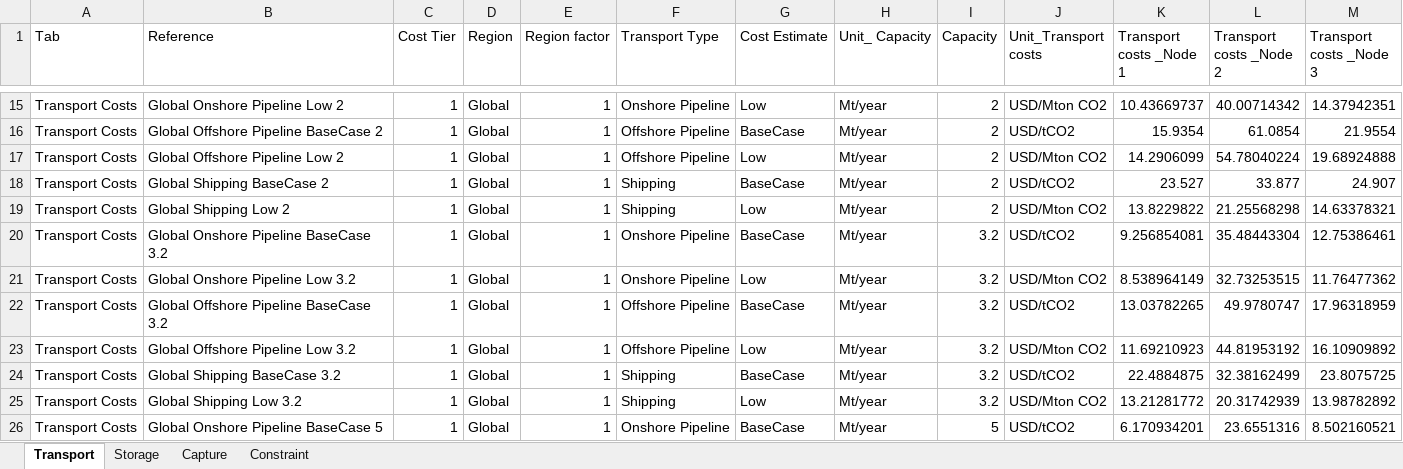
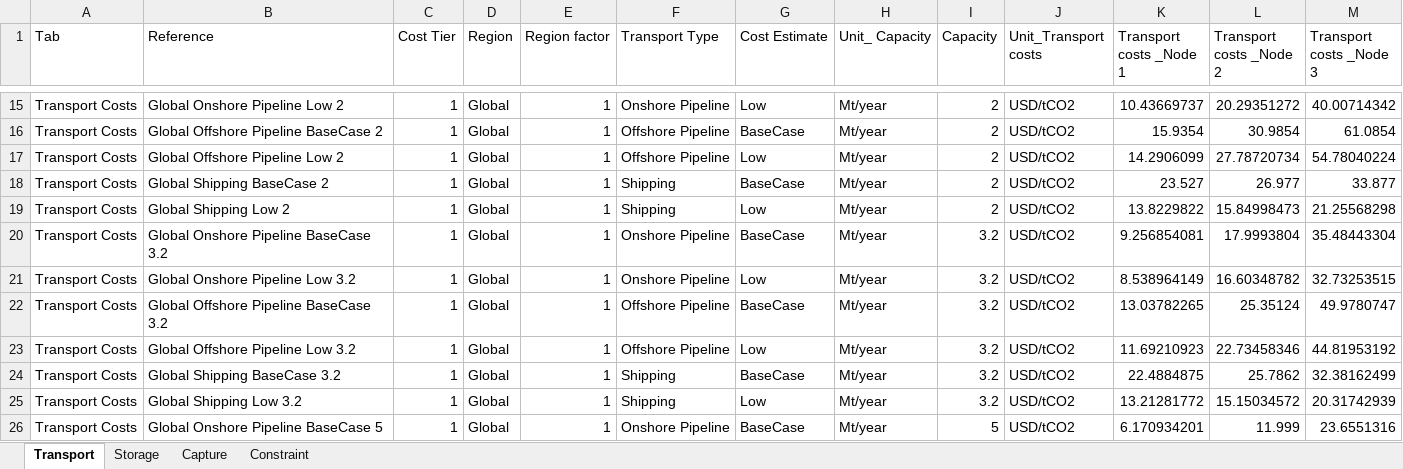
Before and after one commit to missionpossiblepartnership/mpp-steel-model, an Excel workbook: mppsteel/data/import_data/CCS Model.xlsx, sheet Transport, drawn as a sheet; only a part is shown, gaps mark what is left out; values as stored, in another font and other column widths than the file's, no borders; the diff covers the shown part only; the diff names each change by its address in the sheet, - before the commit and + after, or states it on an @@ line.

```diff
--- a/mppsteel/data/import_data/CCS Model.xlsx (sheet Transport)
+++ b/mppsteel/data/import_data/CCS Model.xlsx (sheet Transport)
-J15 (Unit_Transport costs): USD/Mton CO2
+J15 (Unit_Transport costs): USD/tCO2
-L15 (Transport costs _Node 2): 40.00714342
+L15 (Transport costs _Node 2): 20.29351272
-M15 (Transport costs _Node 3): 14.37942351
+M15 (Transport costs _Node 3): 40.00714342
-L16 (Transport costs _Node 2): 61.0854
+L16 (Transport costs _Node 2): 30.9854
-M16 (Transport costs _Node 3): 21.9554
+M16 (Transport costs _Node 3): 61.0854
-J17 (Unit_Transport costs): USD/Mton CO2
+J17 (Unit_Transport costs): USD/tCO2
-L17 (Transport costs _Node 2): 54.78040224
+L17 (Transport costs _Node 2): 27.78720734
-M17 (Transport costs _Node 3): 19.68924888
+M17 (Transport costs _Node 3): 54.78040224
-L18 (Transport costs _Node 2): 33.877
+L18 (Transport costs _Node 2): 26.977
-M18 (Transport costs _Node 3): 24.907
+M18 (Transport costs _Node 3): 33.877
-J19 (Unit_Transport costs): USD/Mton CO2
+J19 (Unit_Transport costs): USD/tCO2
-L19 (Transport costs _Node 2): 21.25568298
+L19 (Transport costs _Node 2): 15.84998473
-M19 (Transport costs _Node 3): 14.63378321
+M19 (Transport costs _Node 3): 21.25568298
-L20 (Transport costs _Node 2): 35.48443304
+L20 (Transport costs _Node 2): 17.9993804
-M20 (Transport costs _Node 3): 12.75386461
+M20 (Transport costs _Node 3): 35.48443304
-J21 (Unit_Transport costs): USD/Mton CO2
+J21 (Unit_Transport costs): USD/tCO2
-L21 (Transport costs _Node 2): 32.73253515
+L21 (Transport costs _Node 2): 16.60348782
-M21 (Transport costs _Node 3): 11.76477362
+M21 (Transport costs _Node 3): 32.73253515
-L22 (Transport costs _Node 2): 49.9780747
+L22 (Transport costs _Node 2): 25.35124
-M22 (Transport costs _Node 3): 17.96318959
+M22 (Transport costs _Node 3): 49.9780747
-J23 (Unit_Transport costs): USD/Mton CO2
+J23 (Unit_Transport costs): USD/tCO2
-L23 (Transport costs _Node 2): 44.81953192
+L23 (Transport costs _Node 2): 22.73458346
-M23 (Transport costs _Node 3): 16.10909892
+M23 (Transport costs _Node 3): 44.81953192
-L24 (Transport costs _Node 2): 32.38162499
+L24 (Transport costs _Node 2): 25.7862
-M24 (Transport costs _Node 3): 23.8075725
+M24 (Transport costs _Node 3): 32.38162499
-J25 (Unit_Transport costs): USD/Mton CO2
+J25 (Unit_Transport costs): USD/tCO2
-L25 (Transport costs _Node 2): 20.31742939
+L25 (Transport costs _Node 2): 15.15034572
-M25 (Transport costs _Node 3): 13.98782892
+M25 (Transport costs _Node 3): 20.31742939
-L26 (Transport costs _Node 2): 23.6551316
+L26 (Transport costs _Node 2): 11.999
-M26 (Transport costs _Node 3): 8.502160521
+M26 (Transport costs _Node 3): 23.6551316
```
Also changed, not shown: 1856 edited cells elsewhere in this sheet.
